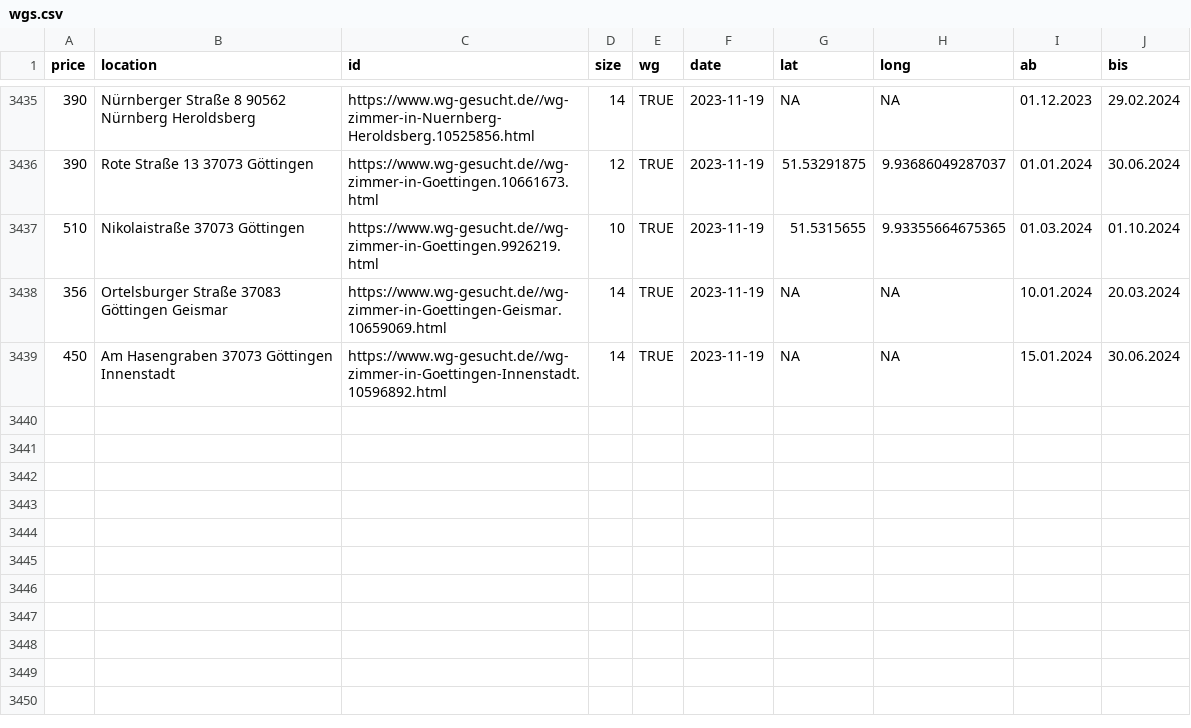
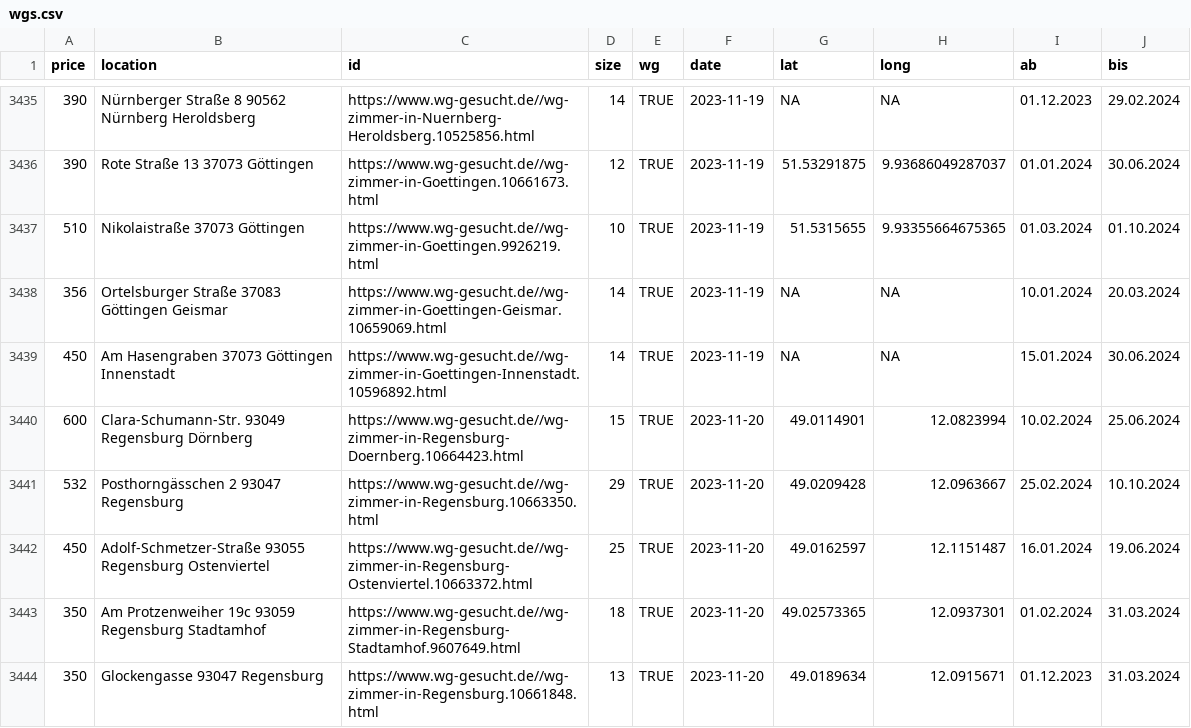
Before and after one commit to rkActions/aleatorio, a CSV file: _wgGesucht/analysis/wgs.csv, drawn as a sheet; only a part is shown, gaps mark what is left out.

```diff
--- a/_wgGesucht/analysis/wgs.csv
+++ b/_wgGesucht/analysis/wgs.csv
@@ -3466 +3466,6 @@
 450,"Am Hasengraben 37073 Göttingen Innenstadt","https://www.wg-gesucht.de//wg-zimmer-in-Goettingen-Innenstadt.10596892.html",14,TRUE,2023-11-19,NA,NA,"15.01.2024","30.06.2024"
+600,"Clara-Schumann-Str. 93049 Regensburg Dörnberg","https://www.wg-gesucht.de//wg-zimmer-in-Regensburg-Doernberg.10664423.html",15,TRUE,2023-11-20,49.0114901,12.0823994,"10.02.2024","25.06.2024"
+532,"Posthorngässchen 2 93047 Regensburg","https://www.wg-gesucht.de//wg-zimmer-in-Regensburg.10663350.html",29,TRUE,2023-11-20,49.0209428,12.0963667,"25.02.2024","10.10.2024"
+450,"Adolf-Schmetzer-Straße 93055 Regensburg Ostenviertel","https://www.wg-gesucht.de//wg-zimmer-in-Regensburg-Ostenviertel.10663372.html",25,TRUE,2023-11-20,49.0162597,12.1151487,"16.01.2024","19.06.2024"
+350,"Am Protzenweiher 19c 93059 Regensburg Stadtamhof","https://www.wg-gesucht.de//wg-zimmer-in-Regensburg-Stadtamhof.9607649.html",18,TRUE,2023-11-20,49.02573365,12.0937301,"01.02.2024","31.03.2024"
+350,"Glockengasse 93047 Regensburg","https://www.wg-gesucht.de//wg-zimmer-in-Regensburg.10661848.html",13,TRUE,2023-11-20,49.0189634,12.0915671,"01.12.2023","31.03.2024"
```
Also changed, not shown: _wgGesucht/analysis/nwgs.csv.
